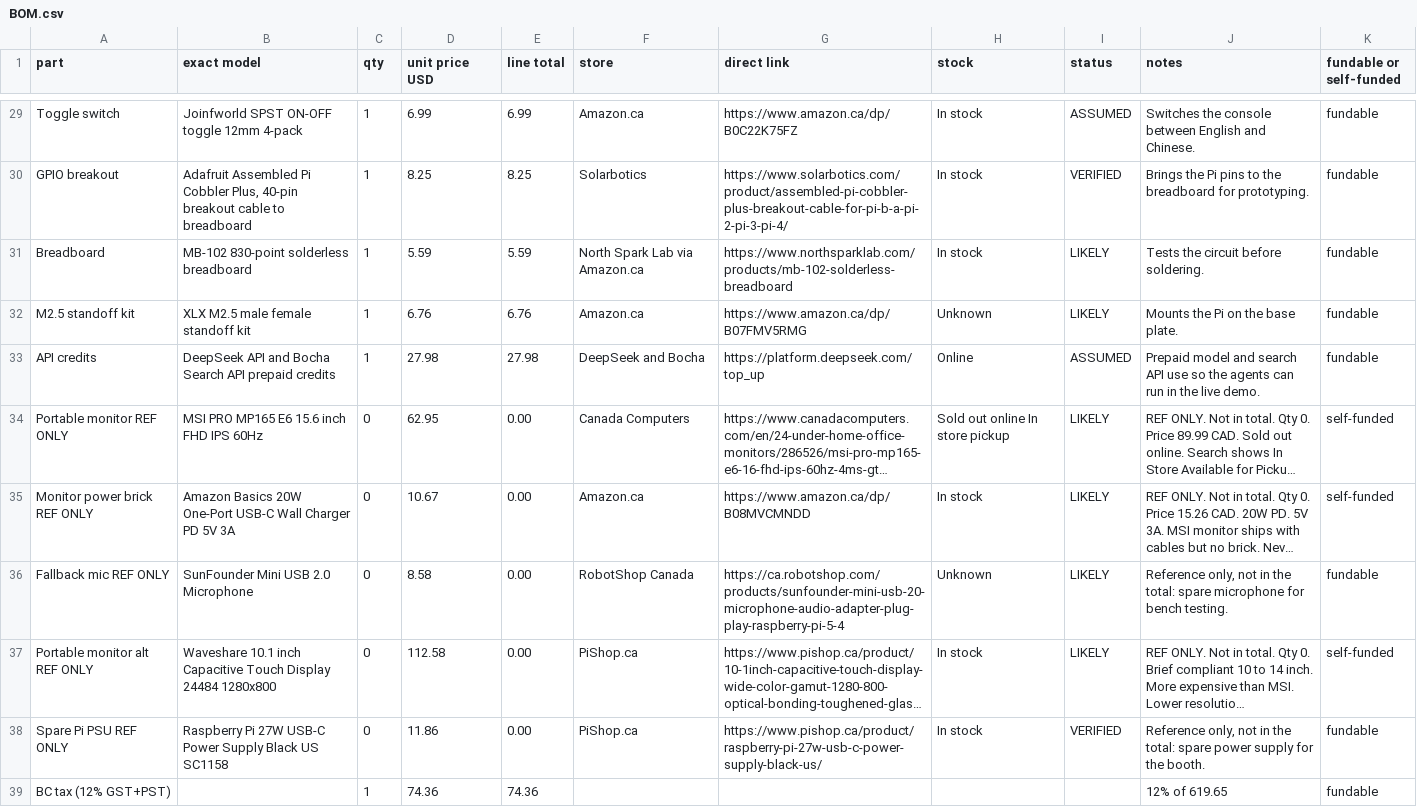
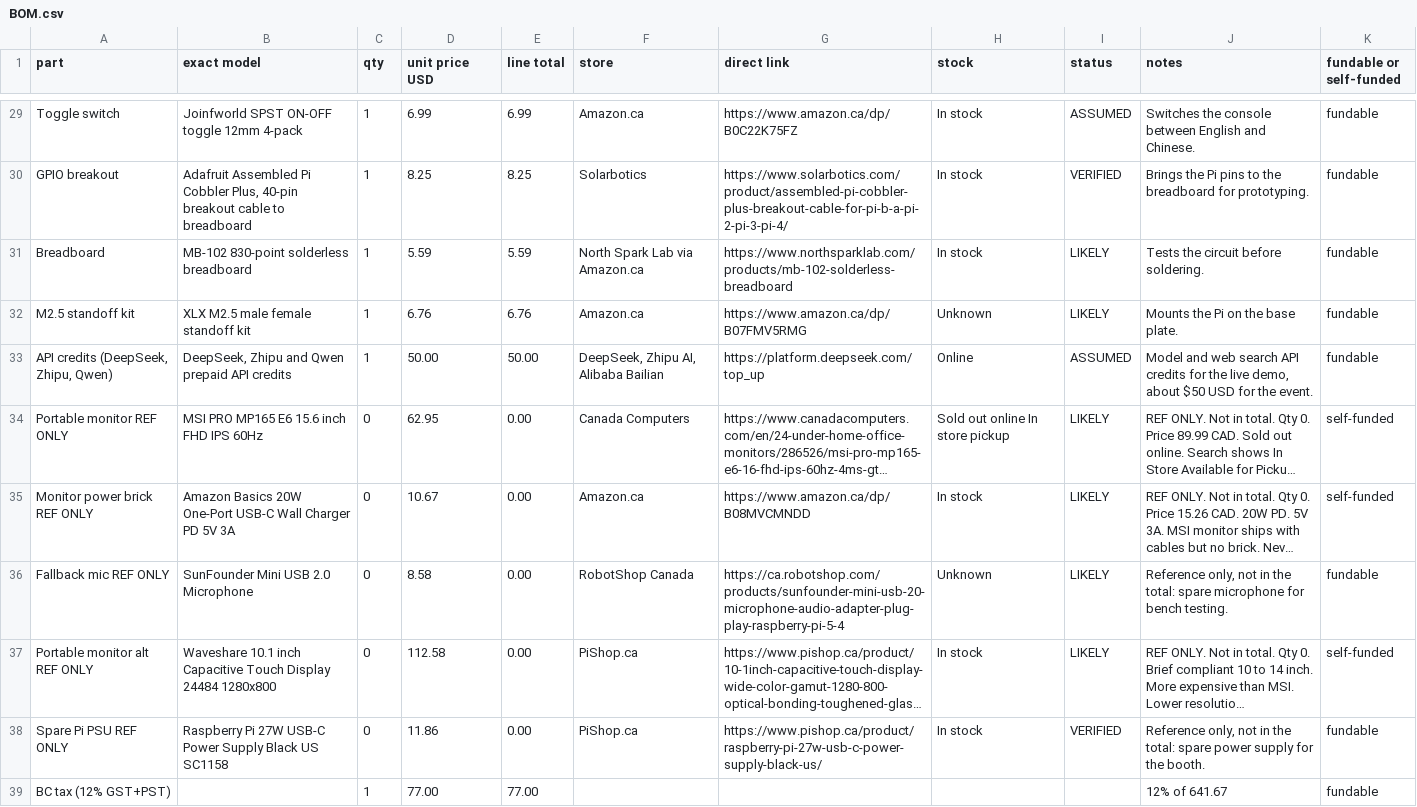
Before and after one commit to Daijay/si-console, a CSV file: bom/BOM.csv, drawn as a sheet; only a part is shown, gaps mark what is left out; long unchanged cells end in …; the diff names each change by its address in the sheet, - before the commit and + after, or states it on an @@ line.

Commit message:
Update API credits, BOM total USD 718.67, drop second search provider

```diff
--- a/bom/BOM.csv
+++ b/bom/BOM.csv
-A33 (part): API credits
+A33 (part): API credits (DeepSeek, Zhipu, Qwen)
-B33 (exact model): DeepSeek API and Bocha Search API prepaid credits
+B33 (exact model): DeepSeek, Zhipu and Qwen prepaid API credits
-D33 (unit price USD): 27.98
+D33 (unit price USD): 50.00
-E33 (line total): 27.98
+E33 (line total): 50.00
-F33 (store): DeepSeek and Bocha
+F33 (store): DeepSeek, Zhipu AI, Alibaba Bailian
-J33 (notes): Prepaid model and search API use so the agents can run in the live demo.
+J33 (notes): Model and web search API credits for the live demo, about $50 USD for the event.
-D39 (unit price USD): 74.36
+D39 (unit price USD): 77.00
-E39 (line total): 74.36
+E39 (line total): 77.00
-J39 (notes): 12% of 619.65
+J39 (notes): 12% of 641.67
```
Also changed, not shown: 23 other files.
